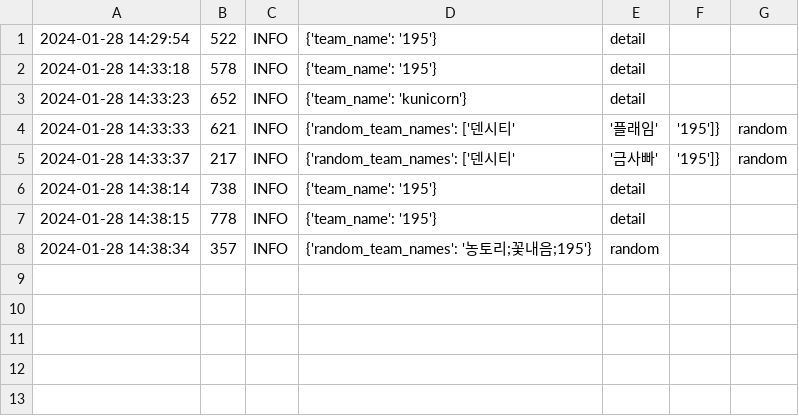
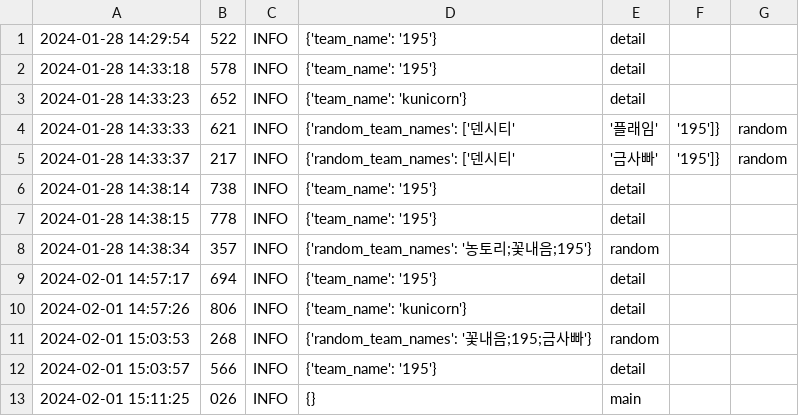
Before and after one commit to SonSuBin129/RecruitPage, a CSV file: logs/user_action.csv, drawn as a sheet.

Commit message:
main mage log 추가

```diff
--- a/logs/user_action.csv
+++ b/logs/user_action.csv
@@ -8 +8,6 @@
 2024-01-28 14:38:34,357,INFO,{'random_team_names': '농토리;꽃내음;195'},random
+2024-02-01 14:57:17,694,INFO,{'team_name': '195'},detail
+2024-02-01 14:57:26,806,INFO,{'team_name': 'kunicorn'},detail
+2024-02-01 15:03:53,268,INFO,{'random_team_names': '꽃내음;195;금사빠'},random
+2024-02-01 15:03:57,566,INFO,{'team_name': '195'},detail
+2024-02-01 15:11:25,026,INFO,{},main
```
Also changed, not shown: 2 other files.
